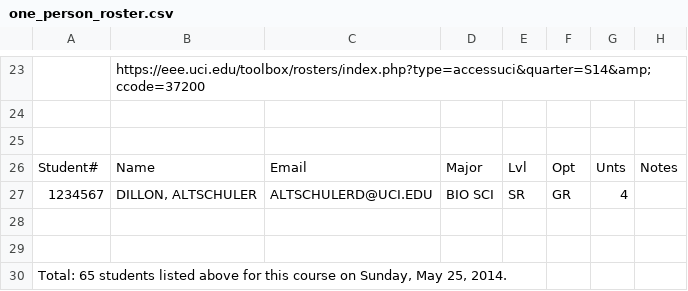
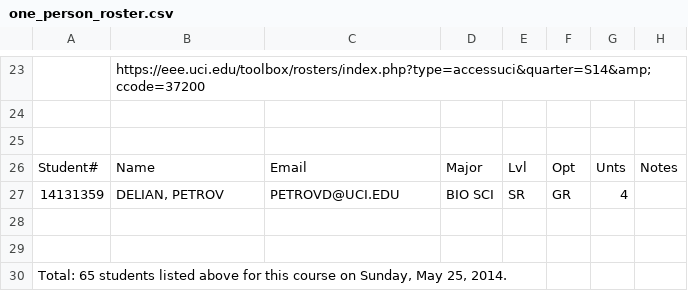
Before and after one commit to delian7/partner, a CSV file: SQL and CSVs/rspec_csvs/one_person_roster.csv, drawn as a sheet; only a part is shown, gaps mark what is left out; the diff names each change by its address in the sheet, - before the commit and + after, or states it on an @@ line.

```diff
--- a/SQL and CSVs/rspec_csvs/one_person_roster.csv
+++ b/SQL and CSVs/rspec_csvs/one_person_roster.csv
-A27: 1234567
+A27: 14131359
-B27: DILLON, ALTSCHULER
+B27: DELIAN, PETROV
-C27: ALTSCHULERD@UCI.EDU
+C27: PETROVD@UCI.EDU
```
Also changed, not shown: SQL and CSVs/rspec_csvs/5 students.csv, 3 other files.
